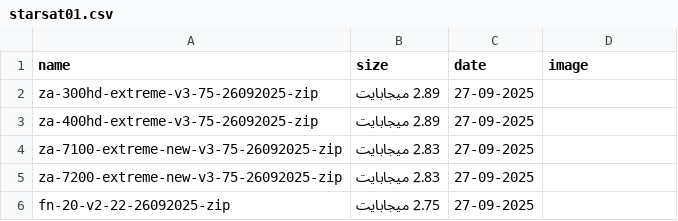
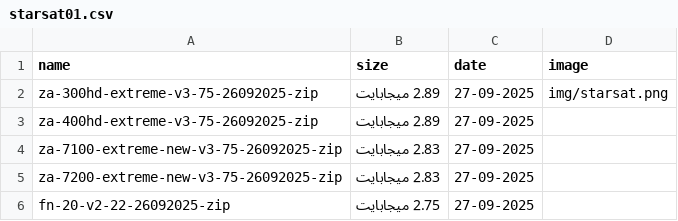
Before and after one commit to falahsab/yoyosat, a CSV file: csv/starsat01.csv, drawn as a sheet; only a part is shown.

Commit message:
Update starsat01.csv

```diff
--- a/csv/starsat01.csv
+++ b/csv/starsat01.csv
@@ -1,3 +1,3 @@
 name,size,date,image
-za-300hd-extreme-v3-75-26092025-zip,2.89 ميجابايت,27-09-2025
+za-300hd-extreme-v3-75-26092025-zip,2.89 ميجابايت,27-09-2025,img/starsat.png
 za-400hd-extreme-v3-75-26092025-zip,2.89 ميجابايت,27-09-2025
```
